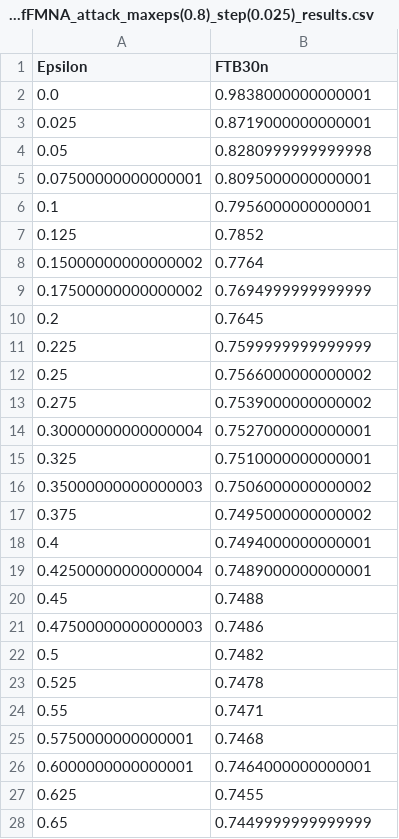
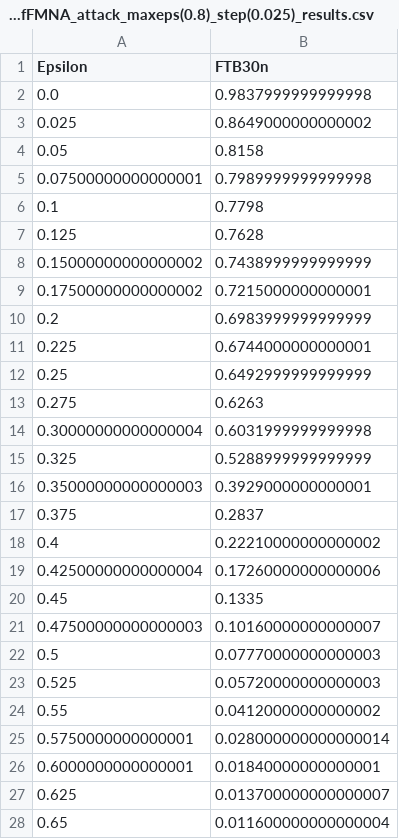
Before and after one commit to hugorecio-7/Praktikak-PrototypeDNN-Robustness-main, a CSV file: results/Accuracy/FTB30n_LinfFMNA_attack_maxeps(0.8)_step(0.025)_results.csv, drawn as a sheet; only a part is shown; the diff covers the shown part only.

```diff
--- a/results/Accuracy/FTB30n_LinfFMNA_attack_maxeps(0.8)_step(0.025)_results.csv
+++ b/results/Accuracy/FTB30n_LinfFMNA_attack_maxeps(0.8)_step(0.025)_results.csv
@@ -1,28 +1,28 @@
 Epsilon,FTB30n
-0.0,0.9838000000000001
-0.025,0.8719000000000001
-0.05,0.8280999999999998
-0.07500000000000001,0.8095000000000001
-0.1,0.7956000000000001
-0.125,0.7852
-0.15000000000000002,0.7764
-0.17500000000000002,0.7694999999999999
-0.2,0.7645
-0.225,0.7599999999999999
-0.25,0.7566000000000002
-0.275,0.7539000000000002
-0.30000000000000004,0.7527000000000001
-0.325,0.7510000000000001
-0.35000000000000003,0.7506000000000002
-0.375,0.7495000000000002
-0.4,0.7494000000000001
-0.42500000000000004,0.7489000000000001
-0.45,0.7488
-0.47500000000000003,0.7486
-0.5,0.7482
-0.525,0.7478
-0.55,0.7471
-0.5750000000000001,0.7468
-0.6000000000000001,0.7464000000000001
-0.625,0.7455
-0.65,0.7449999999999999
+0.0,0.9837999999999998
+0.025,0.8649000000000002
+0.05,0.8158
+0.07500000000000001,0.7989999999999998
+0.1,0.7798
+0.125,0.7628
+0.15000000000000002,0.7438999999999999
+0.17500000000000002,0.7215000000000001
+0.2,0.6983999999999999
+0.225,0.6744000000000001
+0.25,0.6492999999999999
+0.275,0.6263
+0.30000000000000004,0.6031999999999998
+0.325,0.5288999999999999
+0.35000000000000003,0.3929000000000001
+0.375,0.2837
+0.4,0.22210000000000002
+0.42500000000000004,0.17260000000000006
+0.45,0.1335
+0.47500000000000003,0.10160000000000007
+0.5,0.07770000000000003
+0.525,0.05720000000000003
+0.55,0.04120000000000002
+0.5750000000000001,0.028000000000000014
+0.6000000000000001,0.01840000000000001
+0.625,0.013700000000000007
+0.65,0.011600000000000004
```
Also changed, not shown: 6 edited cells elsewhere in this file, results/Accuracy/B30_LinfDeepFool_attack_maxeps(0.8)_step(0.025)_results.csv, results/Accuracy/FTB30n_LinfDeepFool_attack_maxeps(0.8)_step(0.025)_results.csv, 45 other files.
